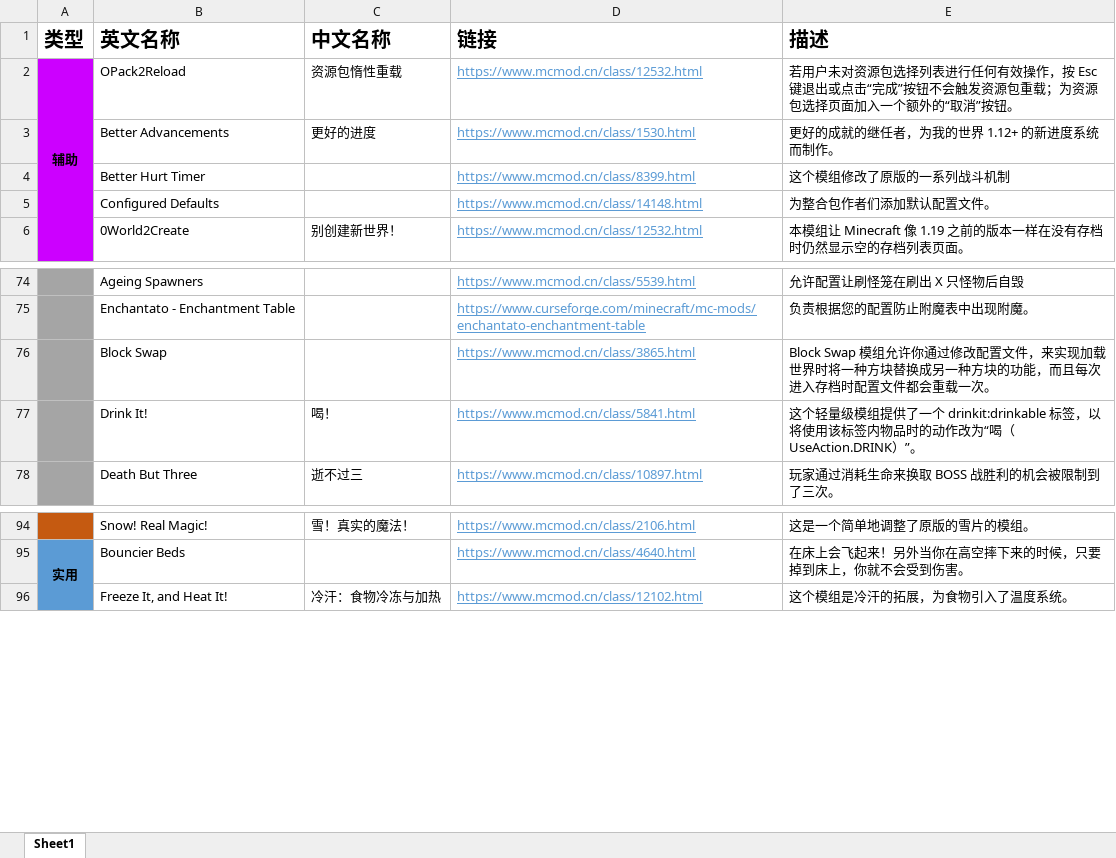
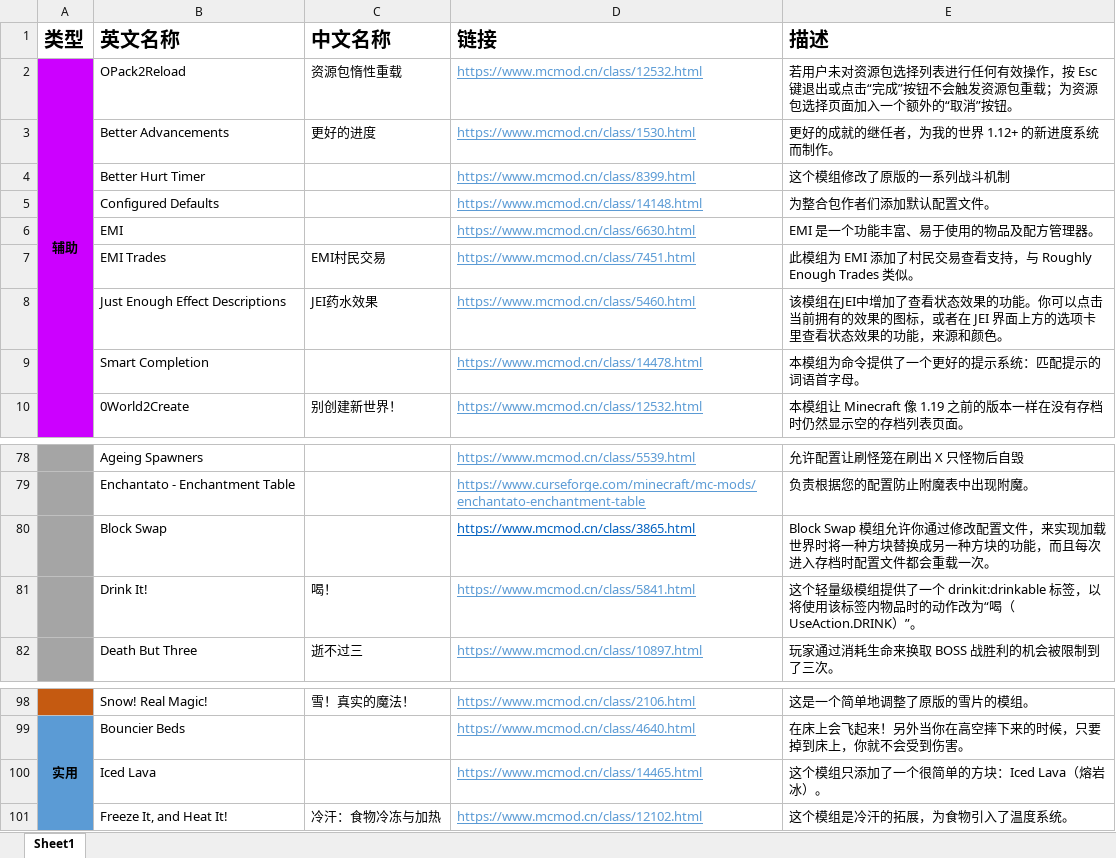
Before and after one commit to KLjiana/Extreme-hardcore, an Excel workbook: 模组存档/整合包模组列表.xlsx, sheet Sheet1, drawn as a sheet; only a part is shown, gaps mark what is left out; values as stored, in another font and other column widths than the file's, no borders; addresses are those after the commit; the diff names each change by its address in the sheet, - before the commit and + after, or states it on an @@ line.

```diff
--- a/模组存档/整合包模组列表.xlsx (sheet Sheet1)
+++ b/模组存档/整合包模组列表.xlsx (sheet Sheet1)
+row 6:  | EMI |  | https://www.mcmod.cn/class/6630.html | EMI 是一个功能丰富、易于使用的物品及配方管理器。
+row 7:  | EMI Trades | EMI村民交易 | https://www.mcmod.cn/class/7451.html | 此模组为 EMI 添加了村民交易查看支持，与 Roughly Enough Trades 类似。
+row 8:  | Just Enough Effect Descriptions | JEI药水效果 | https://www.mcmod.cn/class/5460.html | 该模组在JEI中增加了查看状态效果的功能。你可以点击当前拥有的效果的图标，或者在 JEI 界面上方的选项卡里查看状态效果的功能，来源和颜色。
+row 9:  | Smart Completion |  | https://www.mcmod.cn/class/14478.html | 本模组为命令提供了一个更好的提示系统：匹配提示的词语首字母。
-D80 text colour: #5B9BD5
+D80 text colour: #0563C1
+row 100:  | Iced Lava |  | https://www.mcmod.cn/class/14465.html | 这个模组只添加了一个很简单的方块：Iced Lava（熔岩冰）。
```
Also changed, not shown: 1 other file.
